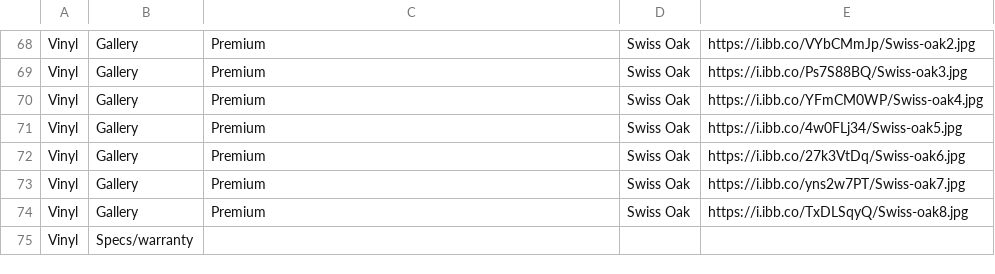
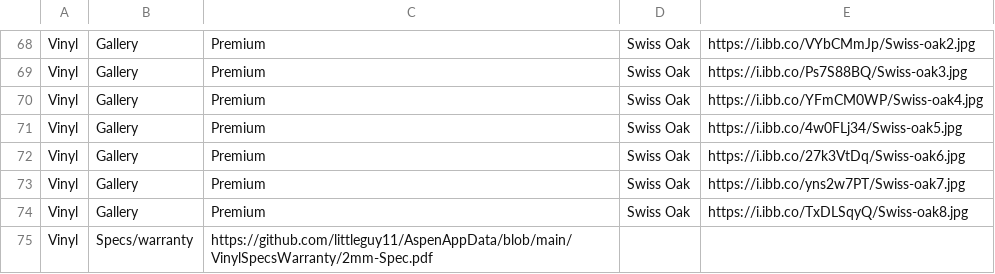
Before and after one commit to littleguy11/AspenAppData, a CSV file: VinylRange.csv, drawn as a sheet; only a part is shown, gaps mark what is left out.

Commit message:
Automated sync from Google Sheets

```diff
--- a/VinylRange.csv
+++ b/VinylRange.csv
@@ -74,2 +74,2 @@ Vinyl,Gallery,Premium,Swiss Oak,https://i.ibb.co/yns2w7PT/Swiss-oak7.jpg
 Vinyl,Gallery,Premium,Swiss Oak,https://i.ibb.co/TxDLSqyQ/Swiss-oak8.jpg
-Vinyl,Specs/warranty,,,
+Vinyl,Specs/warranty,https://github.com/littleguy11/AspenAppData/blob/main/VinylSpecsWarranty/2mm-Spec.pdf,,
```
